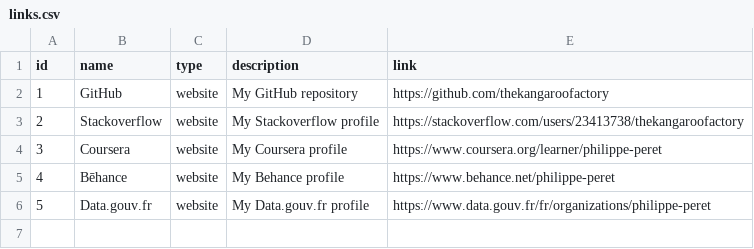
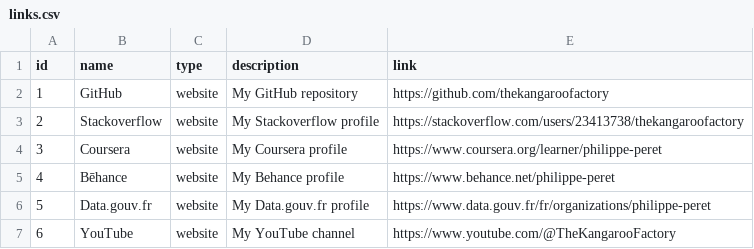
Before and after one commit to thekangaroofactory/the-kangaroo-factory, a CSV file: data/philippeperet/contact/links.csv, drawn as a sheet.

Commit message:
Fixed #79

```diff
--- a/data/philippeperet/contact/links.csv
+++ b/data/philippeperet/contact/links.csv
@@ -6 +6,2 @@ id,name,type,description,link
 5,Data.gouv.fr,website,My Data.gouv.fr profile,https://www.data.gouv.fr/fr/organizations/philippe-peret
+6,YouTube,website,My YouTube channel,https://www.youtube.com/@TheKangarooFactory
```
